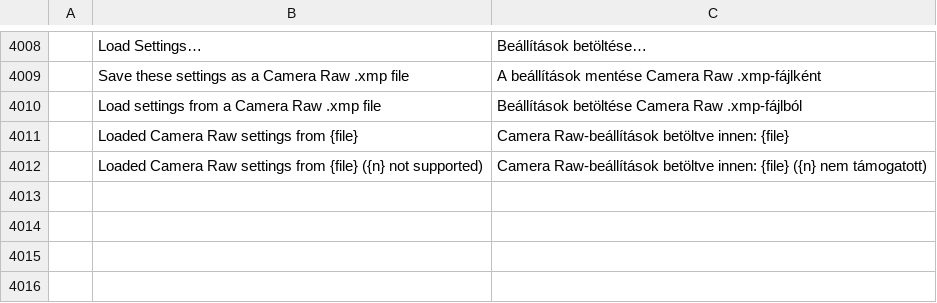
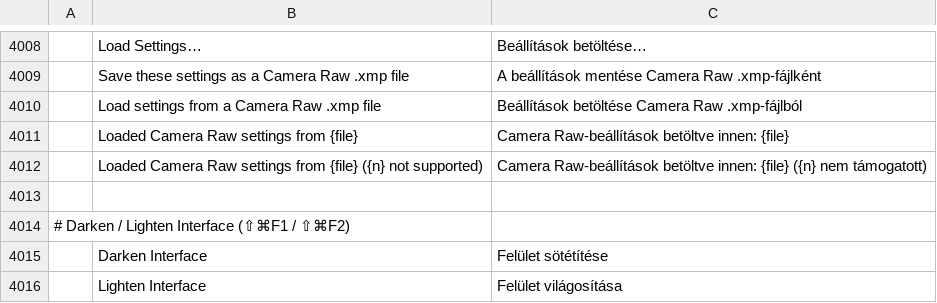
Before and after one commit to GabryelTenorio/photocraft, a TSV file: crates/ui-egui/src/i18n/hu.tsv, drawn as a sheet; only a part is shown, gaps mark what is left out; the diff names each change by its address in the sheet, - before the commit and + after, or states it on an @@ line.

```diff
--- a/crates/ui-egui/src/i18n/hu.tsv
+++ b/crates/ui-egui/src/i18n/hu.tsv
+row 4013: (empty)
+row 4014: # Darken / Lighten Interface (⇧⌘F1 / ⇧⌘F2)
+row 4015:  | Darken Interface | Felület sötétítése
+row 4016:  | Lighten Interface | Felület világosítása
```
Also changed, not shown: crates/ui-egui/src/i18n/tr.tsv.
